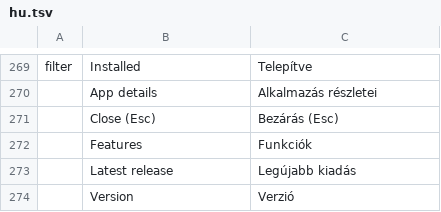
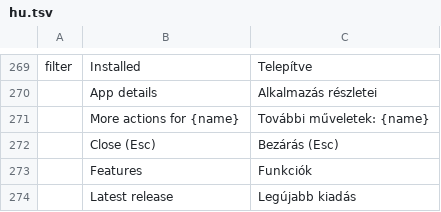
Before and after one commit to AJMakesStuff/craft-launcher, a TSV file: crates/ui-egui/src/i18n/hu.tsv, drawn as a sheet; only a part is shown, gaps mark what is left out; the shorter side is filled out with more unchanged rows.

```diff
--- a/crates/ui-egui/src/i18n/hu.tsv
+++ b/crates/ui-egui/src/i18n/hu.tsv
@@ -270,2 +270,3 @@ filter	Installed	Telepítve
 	App details	Alkalmazás részletei
+	More actions for {name}	További műveletek: {name}
 	Close (Esc)	Bezárás (Esc)
```
Also changed, not shown: crates/ui-egui/src/i18n/de.tsv, crates/ui-egui/src/i18n/es.tsv, 41 other files.
